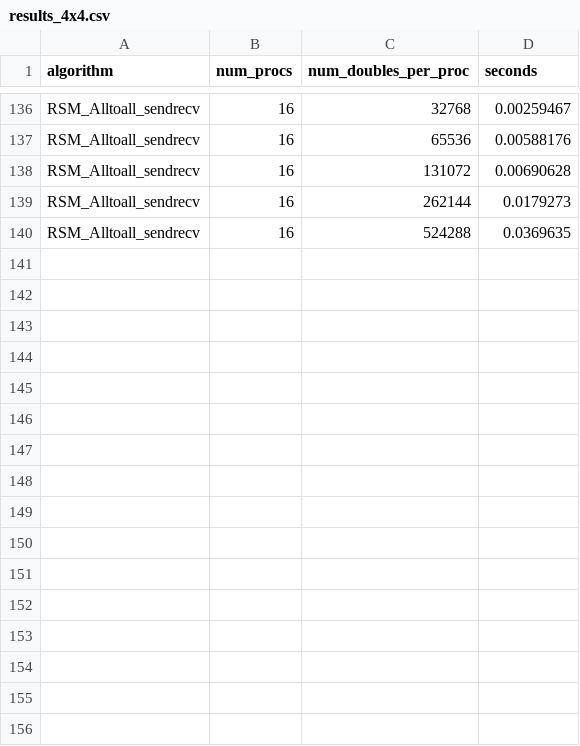
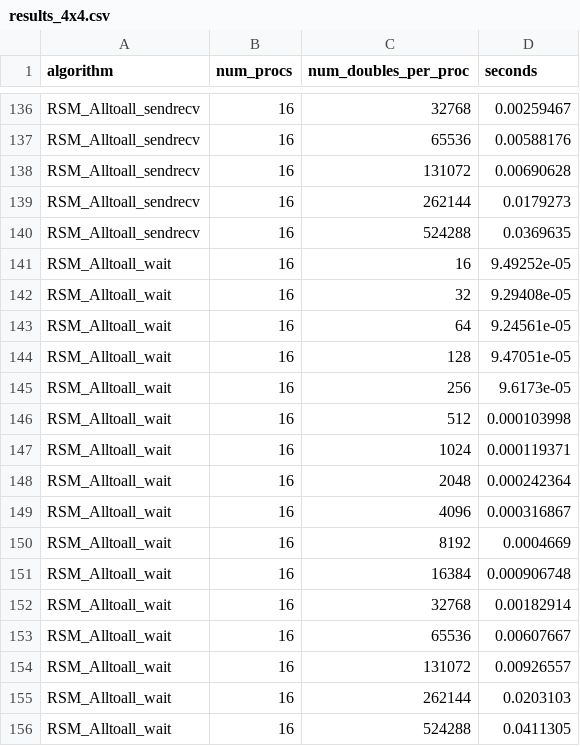
Before and after one commit to mctimm/CS542-Project, a CSV file: results_4x4.csv, drawn as a sheet; only a part is shown, gaps mark what is left out; the diff names each change by its address in the sheet, - before the commit and + after, or states it on an @@ line.

Commit message:
update results

```diff
--- a/results_4x4.csv
+++ b/results_4x4.csv
+row 141: RSM_Alltoall_wait | 16 | 16 | 9.49252e-05
+row 142: RSM_Alltoall_wait | 16 | 32 | 9.29408e-05
+row 143: RSM_Alltoall_wait | 16 | 64 | 9.24561e-05
+row 144: RSM_Alltoall_wait | 16 | 128 | 9.47051e-05
+row 145: RSM_Alltoall_wait | 16 | 256 | 9.6173e-05
+row 146: RSM_Alltoall_wait | 16 | 512 | 0.000103998
+row 147: RSM_Alltoall_wait | 16 | 1024 | 0.000119371
+row 148: RSM_Alltoall_wait | 16 | 2048 | 0.000242364
+row 149: RSM_Alltoall_wait | 16 | 4096 | 0.000316867
+row 150: RSM_Alltoall_wait | 16 | 8192 | 0.0004669
+row 151: RSM_Alltoall_wait | 16 | 16384 | 0.000906748
+row 152: RSM_Alltoall_wait | 16 | 32768 | 0.00182914
+row 153: RSM_Alltoall_wait | 16 | 65536 | 0.00607667
+row 154: RSM_Alltoall_wait | 16 | 131072 | 0.00926557
+row 155: RSM_Alltoall_wait | 16 | 262144 | 0.0203103
+row 156: RSM_Alltoall_wait | 16 | 524288 | 0.0411305
```
